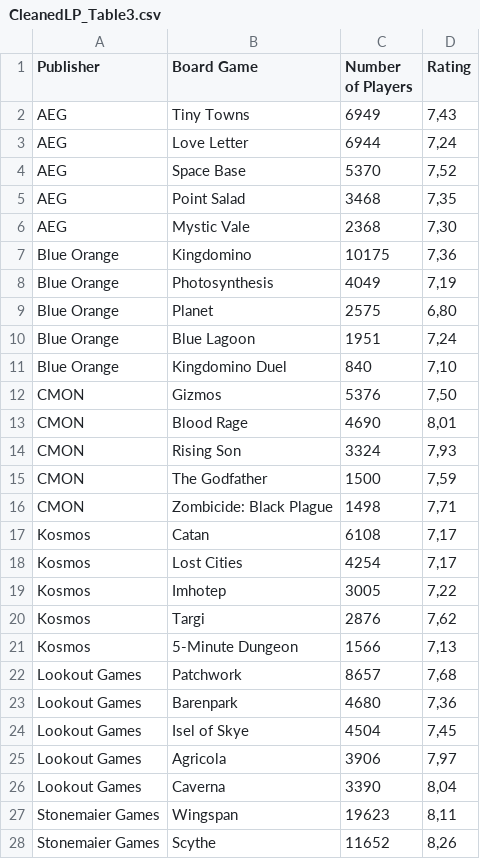
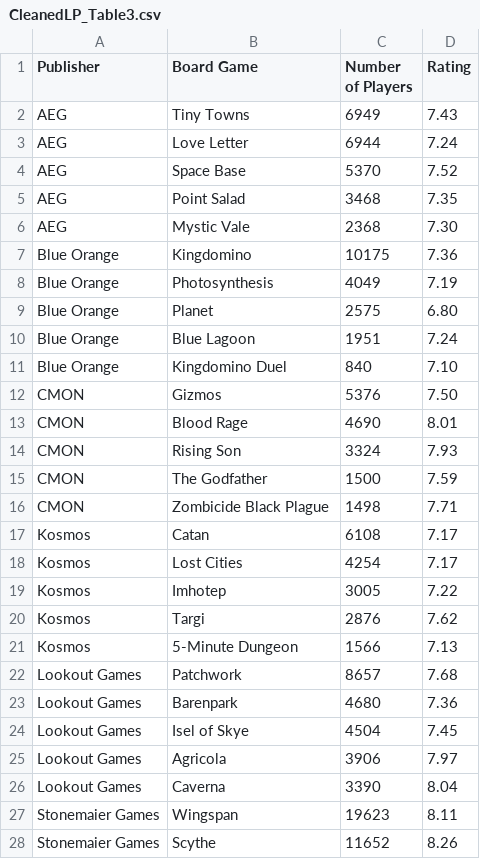
Before and after one commit to pfeiff26/d3.js-assignment, a CSV file: CleanedLP_Table3.csv, drawn as a sheet; only a part is shown; the diff covers the shown part only.

Commit message:
Add files via upload

```diff
--- a/CleanedLP_Table3.csv
+++ b/CleanedLP_Table3.csv
@@ -2,27 +2,27 @@ Publisher;Board Game;Number of Players;Rating;
-AEG;Tiny Towns;6949;7,43;
-AEG;Love Letter;6944;7,24;
-AEG;Space Base;5370;7,52;
-AEG;Point Salad;3468;7,35;
-AEG;Mystic Vale;2368;7,30;
-Blue Orange;Kingdomino;10175;7,36;
-Blue Orange;Photosynthesis;4049;7,19;
-Blue Orange;Planet;2575;6,80;
-Blue Orange;Blue Lagoon;1951;7,24;
-Blue Orange;Kingdomino Duel;840;7,10;
-CMON;Gizmos;5376;7,50;
-CMON;Blood Rage;4690;8,01;
-CMON;Rising Son;3324;7,93;
-CMON;The Godfather;1500;7,59;
-CMON;Zombicide: Black Plague;1498;7,71;
-Kosmos;Catan;6108;7,17;
-Kosmos;Lost Cities;4254;7,17;
-Kosmos;Imhotep;3005;7,22;
-Kosmos;Targi;2876;7,62;
-Kosmos;5-Minute Dungeon;1566;7,13;
-Lookout Games;Patchwork;8657;7,68;
-Lookout Games;Barenpark;4680;7,36;
-Lookout Games;Isel of Skye;4504;7,45;
-Lookout Games;Agricola;3906;7,97;
-Lookout Games;Caverna;3390;8,04;
-Stonemaier Games;Wingspan;19623;8,11;
-Stonemaier Games;Scythe;11652;8,26;
+AEG;Tiny Towns;6949;7.43;;;;
+AEG;Love Letter;6944;7.24;;;;
+AEG;Space Base;5370;7.52;;;;
+AEG;Point Salad;3468;7.35;;;;
+AEG;Mystic Vale;2368;7.30;;;;
+Blue Orange;Kingdomino;10175;7.36;;;;
+Blue Orange;Photosynthesis;4049;7.19;;;;
+Blue Orange;Planet;2575;6.80;;;;
+Blue Orange;Blue Lagoon;1951;7.24;;;;
+Blue Orange;Kingdomino Duel;840;7.10;;;;
+CMON;Gizmos;5376;7.50;;;;
+CMON;Blood Rage;4690;8.01;;;;
+CMON;Rising Son;3324;7.93;;;;
+CMON;The Godfather;1500;7.59;;;;
+CMON;Zombicide Black Plague;1498;7.71;;;;
+Kosmos;Catan;6108;7.17;;;;
+Kosmos;Lost Cities;4254;7.17;;;;
+Kosmos;Imhotep;3005;7.22;;;;
+Kosmos;Targi;2876;7.62;;;;
+Kosmos;5-Minute Dungeon;1566;7.13;;;;
+Lookout Games;Patchwork;8657;7.68;;;;
+Lookout Games;Barenpark;4680;7.36;;;;
+Lookout Games;Isel of Skye;4504;7.45;;;;
+Lookout Games;Agricola;3906;7.97;;;;
+Lookout Games;Caverna;3390;8.04;;;;
+Stonemaier Games;Wingspan;19623;8.11;;;;
+Stonemaier Games;Scythe;11652;8.26;;;;
```
Also changed, not shown: 3 edited cells elsewhere in this file.
